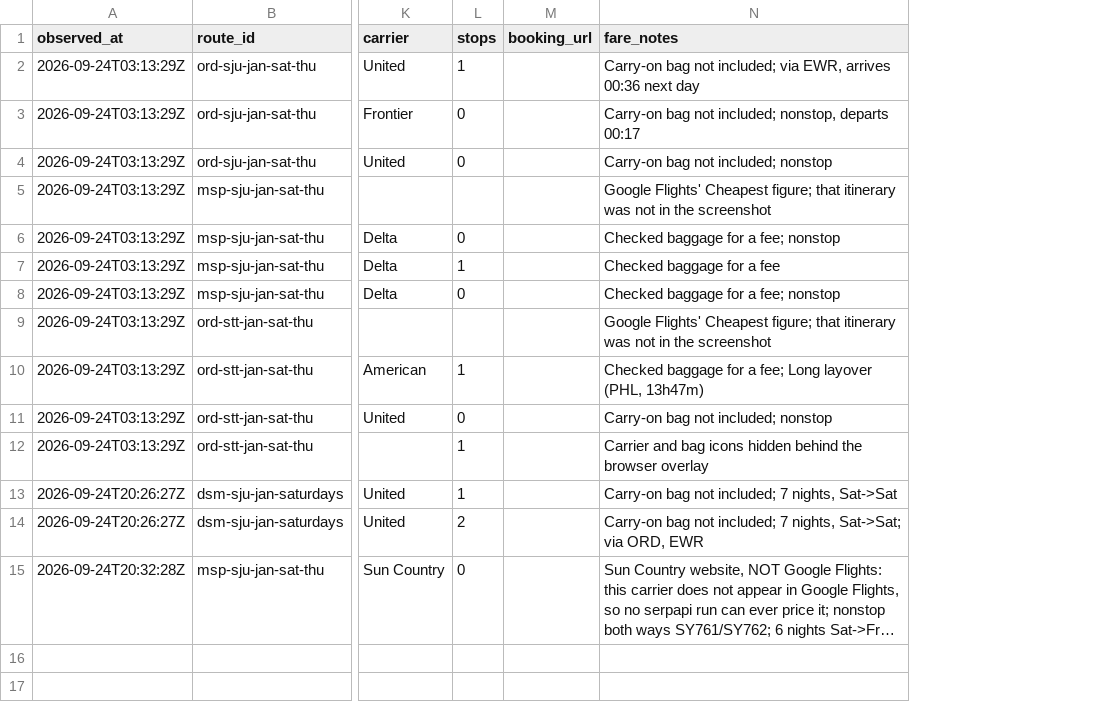
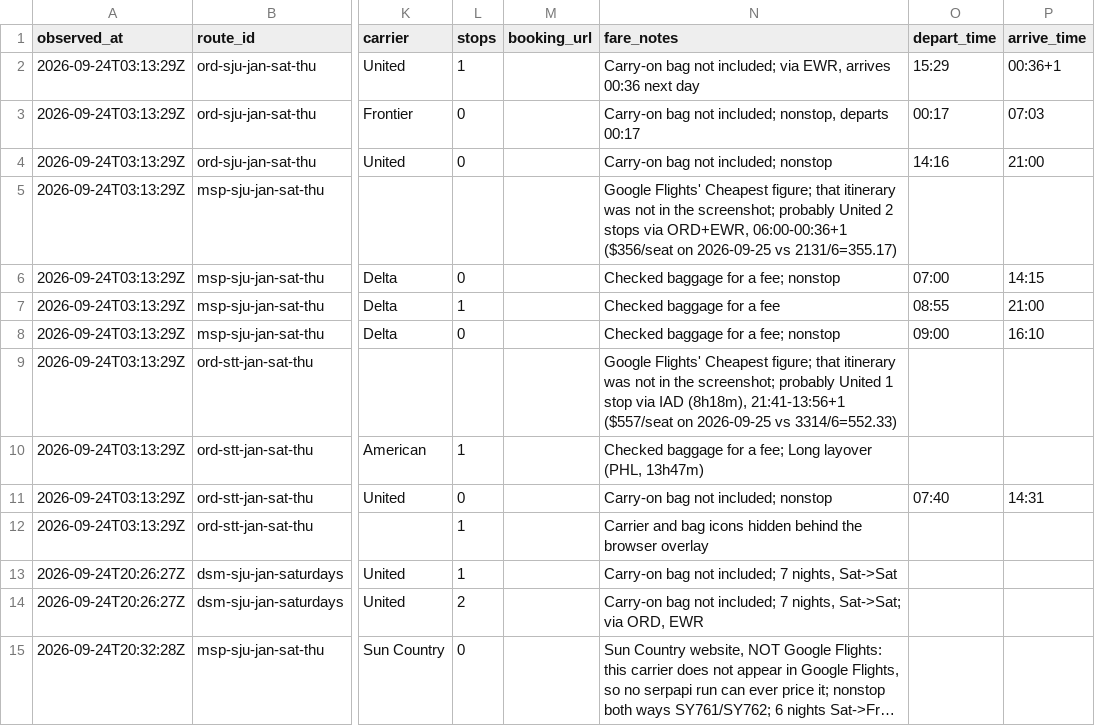
Before and after one commit to AndrewFoudree/flight-tracker, a CSV file: data/manual_prices.csv, drawn as a sheet; only a part is shown, gaps mark what is left out; long unchanged cells end in …; the diff names each change by its address in the sheet, - before the commit and + after, or states it on an @@ line.

```diff
--- a/data/manual_prices.csv
+++ b/data/manual_prices.csv
+column O (depart_time), rows 2-11: 15:29 | 00:17 | 14:16 |  | 07:00 | 08:55 | 09:00 |  |  | 07:40
+column P (arrive_time), rows 2-11: 00:36+1 | 07:03 | 21:00 |  | 14:15 | 21:00 | 16:10 |  |  | 14:31
-N5 (fare_notes): …in the screenshot
+N5 (fare_notes): …in the screenshot; probably United 2 stops via ORD+EWR, 06:00-00:36+1 ($356/seat on 2026-09-25 vs 2131/6=355.17)
-N9 (fare_notes): …in the screenshot
+N9 (fare_notes): …in the screenshot; probably United 1 stop via IAD (8h18m), 21:41-13:56+1 ($557/seat on 2026-09-25 vs 3314/6=552.33)
```
Also changed, not shown: 1 other file.
